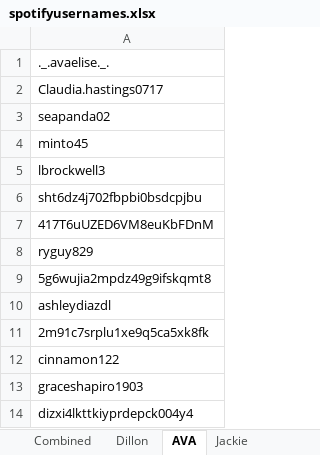
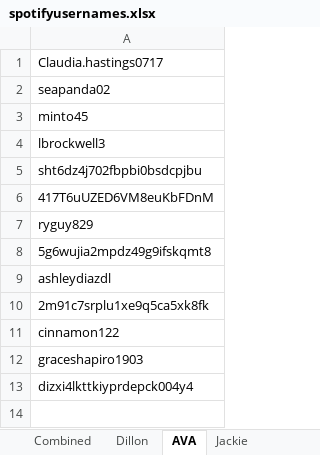
Before and after one commit to dhongz/Spotify-Playlist-Data, an Excel workbook: spotifyusernames.xlsx, sheet AVA, drawn as a sheet; values as stored, in another font and other column widths than the file's, no borders; charts and pictures not drawn; the diff names each change by its address in the sheet, - before the commit and + after, or states it on an @@ line.

```diff
--- a/spotifyusernames.xlsx (sheet AVA)
+++ b/spotifyusernames.xlsx (sheet AVA)
-row 1: ._.avaelise._.
```
Also changed, not shown: sheet Combined, sheet Dillon, sheet Jackie, other sheet tabs, formulas that keep their value, charts or pictures, 2 other files.
